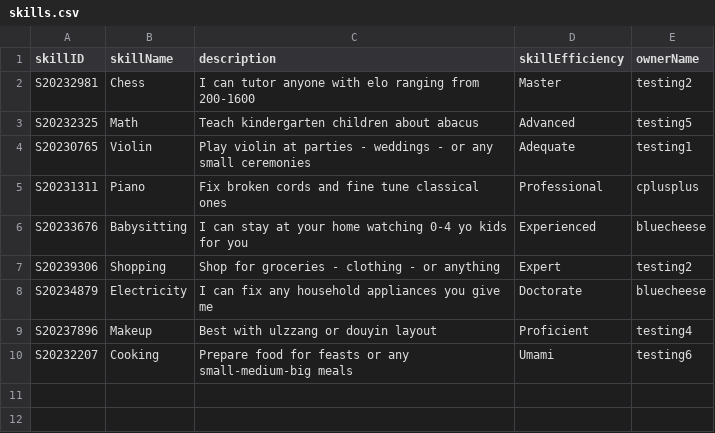
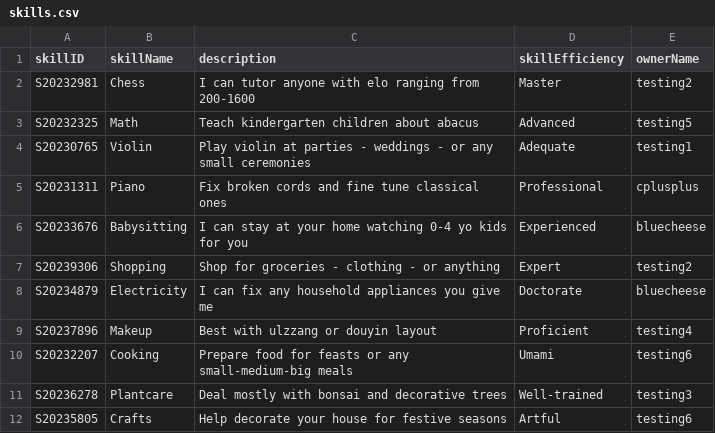
Before and after one commit to bleuucheese/EEET2482-COSC2082-2023C-GROUP14-TIMEBANKAPP, a CSV file: src/databases/skills.csv, drawn as a sheet; the diff names each change by its address in the sheet, - before the commit and + after, or states it on an @@ line.

```diff
--- a/src/databases/skills.csv
+++ b/src/databases/skills.csv
+row 11: S20236278 | Plantcare | Deal mostly with bonsai and decorative trees | Well-trained | testing3
+row 12: S20235805 | Crafts | Help decorate your house for festive seasons | Artful | testing6
```
Also changed, not shown: src/databases/listings.csv, src/databases/requests.csv, 13 other files.
